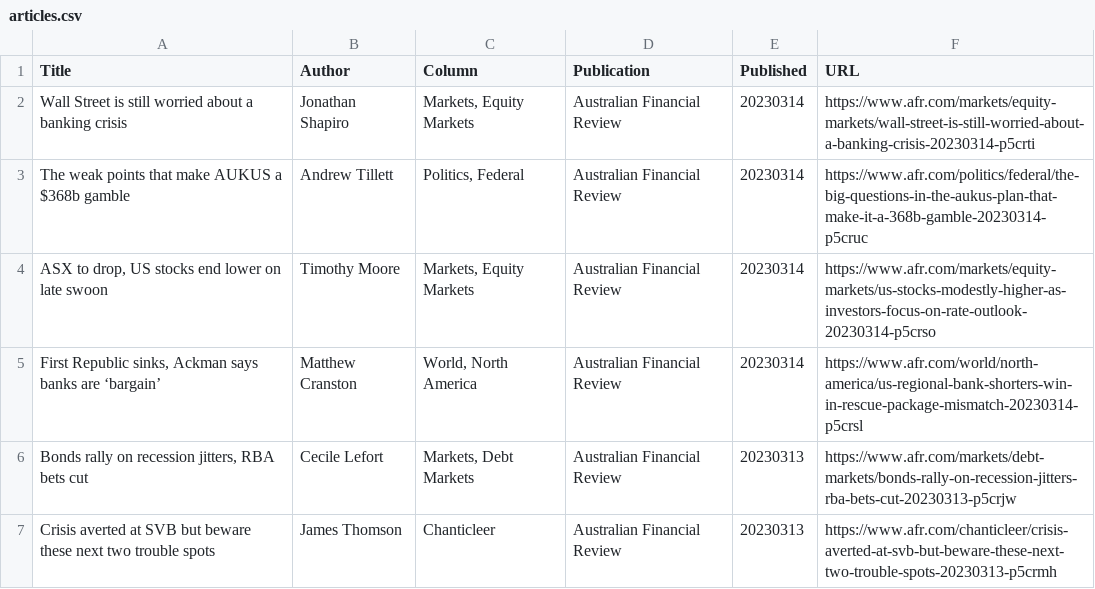
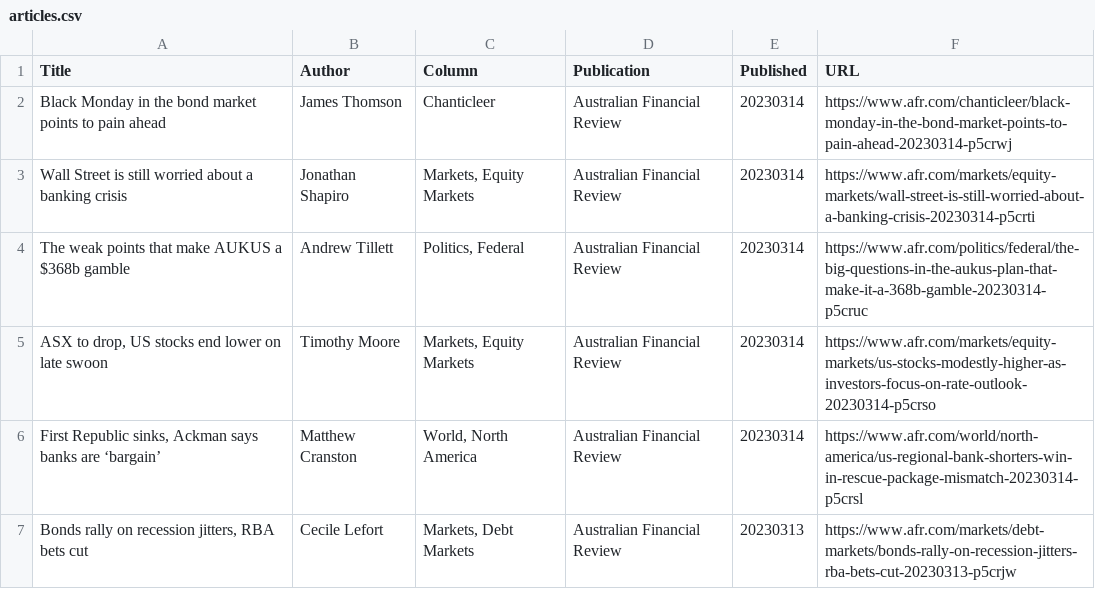
Before and after one commit to jaymarichua/afr-metadata, a CSV file: articles.csv, drawn as a sheet; only a part is shown; the shorter side is filled out with more unchanged rows; the diff names each change by its address in the sheet, - before the commit and + after, or states it on an @@ line.

Commit message:
Update articles.csv

```diff
--- a/articles.csv
+++ b/articles.csv
+row 2: Black Monday in the bond market points to pain ahead | James Thomson | Chanticleer | Australian Financial Review | 20230314 | https://www.afr.com/chanticleer/black-monday-in-the-bond-market-points-to-pain-ahead-20230314-p5crwj
```
